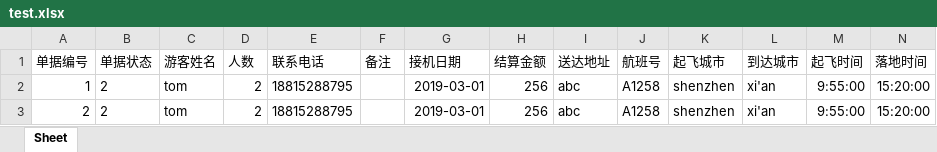
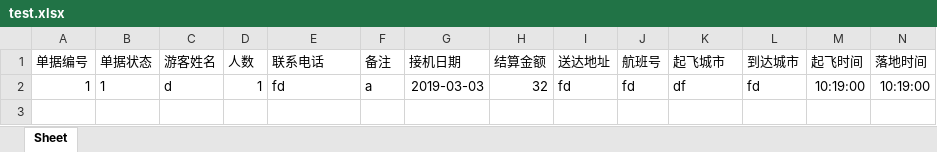
Before and after one commit to Randy-jun/djonline-test, an Excel workbook: djonline/test.xlsx, sheet Sheet, drawn as a sheet; only a part is shown; values as stored, in another font and other column widths than the file's, no borders; removed rows and columns are numbered as before the commit, all else as after; rows hold the shown columns only; the diff names each change by its address in the sheet, - before the commit and + after, or states it on an @@ line.

```diff
--- a/djonline/test.xlsx (sheet Sheet)
+++ b/djonline/test.xlsx (sheet Sheet)
-row 2: 1 | 2 | tom | 2 | 18815288795 |  | 2019-03-01 | 256 | abc | A1258 | shenzhen | xi'an | 9:55:00 | 15:20:00
-row 3: 2 | 2 | tom | 2 | 18815288795 |  | 2019-03-01 | 256 | abc | A1258 | shenzhen | xi'an | 9:55:00 | 15:20:00
+row 2: 1 | 1 | d | 1 | fd | a | 2019-03-03 | 32 | fd | fd | df | fd | 10:19:00 | 10:19:00
```
Also changed, not shown: 1 other file.
